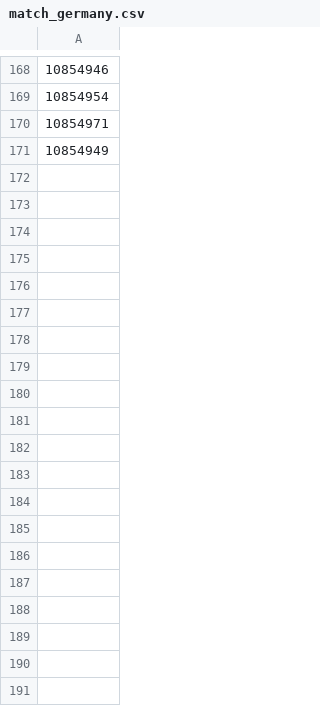
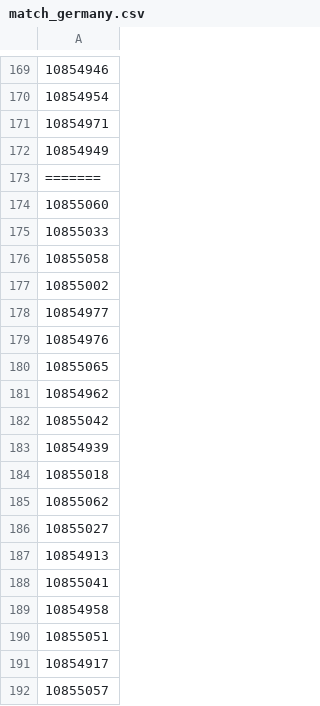
Before and after one commit to ghjan/ML, a CSV file: week5/match_germany.csv, drawn as a sheet; only a part is shown, gaps mark what is left out; the diff covers the shown part only.

```diff
--- a/week5/match_germany.csv
+++ b/week5/match_germany.csv
@@ -171 +172,21 @@
 10854949
+=======
+10855060
+10855033
+10855058
+10855002
+10854977
+10854976
+10855065
+10854962
+10855042
+10854939
+10855018
+10855062
+10855027
+10854913
+10855041
+10854958
+10855051
+10854917
+10855057
```
Also changed, not shown: 154 added rows elsewhere in this file, week5/match_england.csv, week5/match_france.csv, 9 other files.
